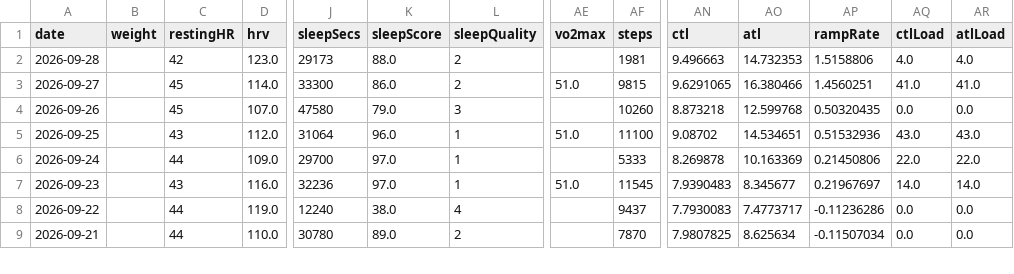
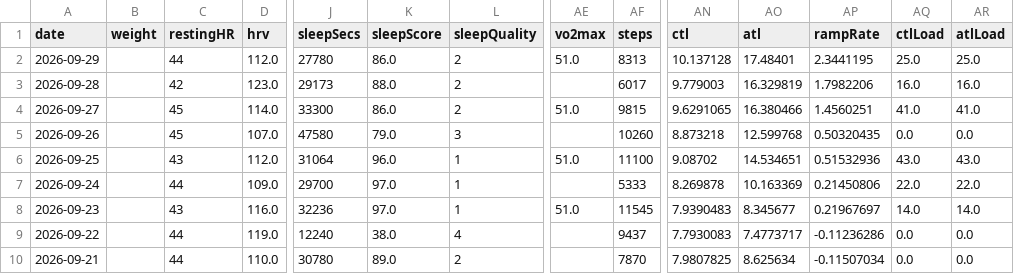
Before and after one commit to giovannispinelli08-a11y/Personal_Training_Programme, a CSV file: data/wellness.csv, drawn as a sheet; only a part is shown, gaps mark what is left out; addresses are those after the commit; rows hold the shown columns only; the diff names each change by its address in the sheet, - before the commit and + after, or states it on an @@ line.

```diff
--- a/data/wellness.csv
+++ b/data/wellness.csv
+row 2: 2026-09-29 |  | 44 | 112.0 | 27780 | 86.0 | 2 | 51.0 | 8313 | 10.137128 | 17.48401 | 2.3441195 | 25.0 | 25.0
-AF3 (steps): 1981
+AF3 (steps): 6017
-AN3 (ctl): 9.496663
+AN3 (ctl): 9.779003
-AO3 (atl): 14.732353
+AO3 (atl): 16.329819
-AP3 (rampRate): 1.5158806
+AP3 (rampRate): 1.7982206
-AQ3 (ctlLoad): 4.0
+AQ3 (ctlLoad): 16.0
-AR3 (atlLoad): 4.0
+AR3 (atlLoad): 16.0
```
Also changed, not shown: data/summary.csv, 5 other files.
